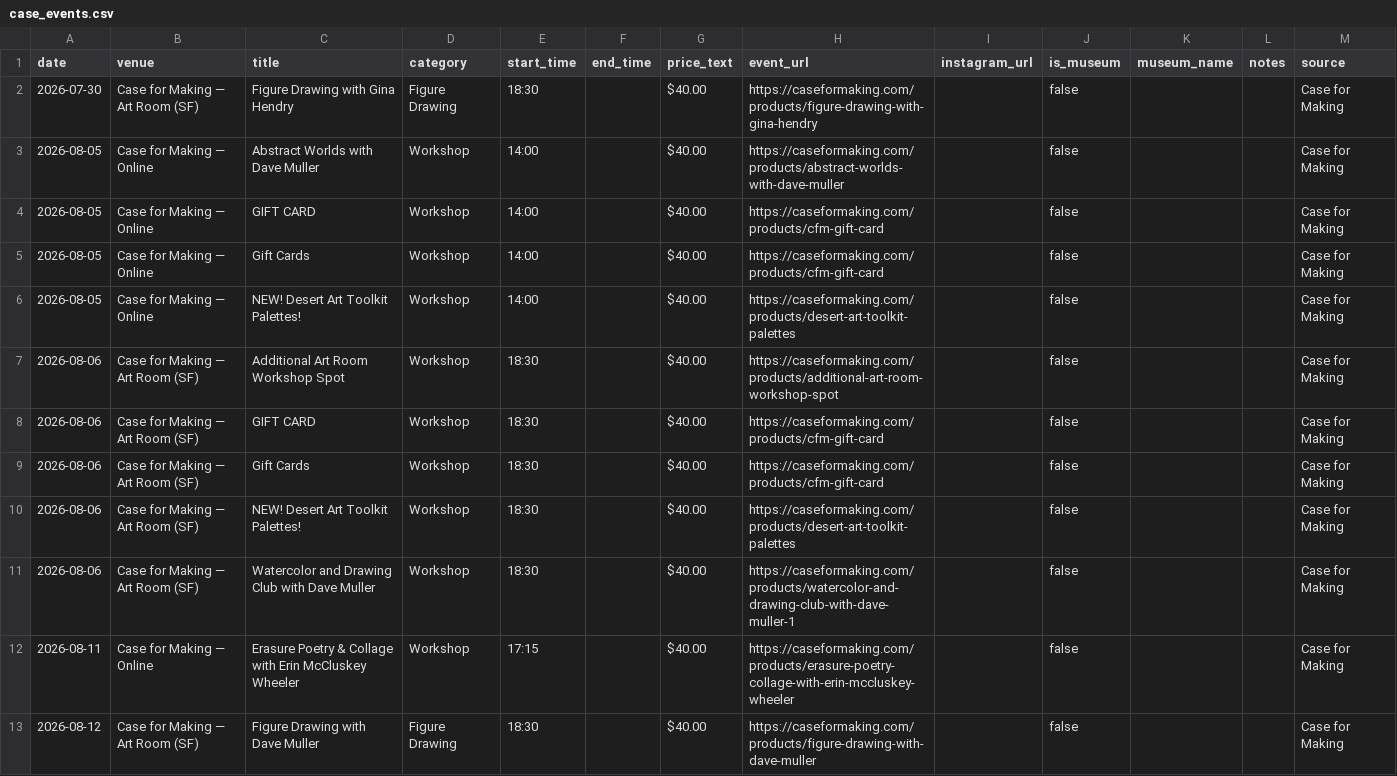
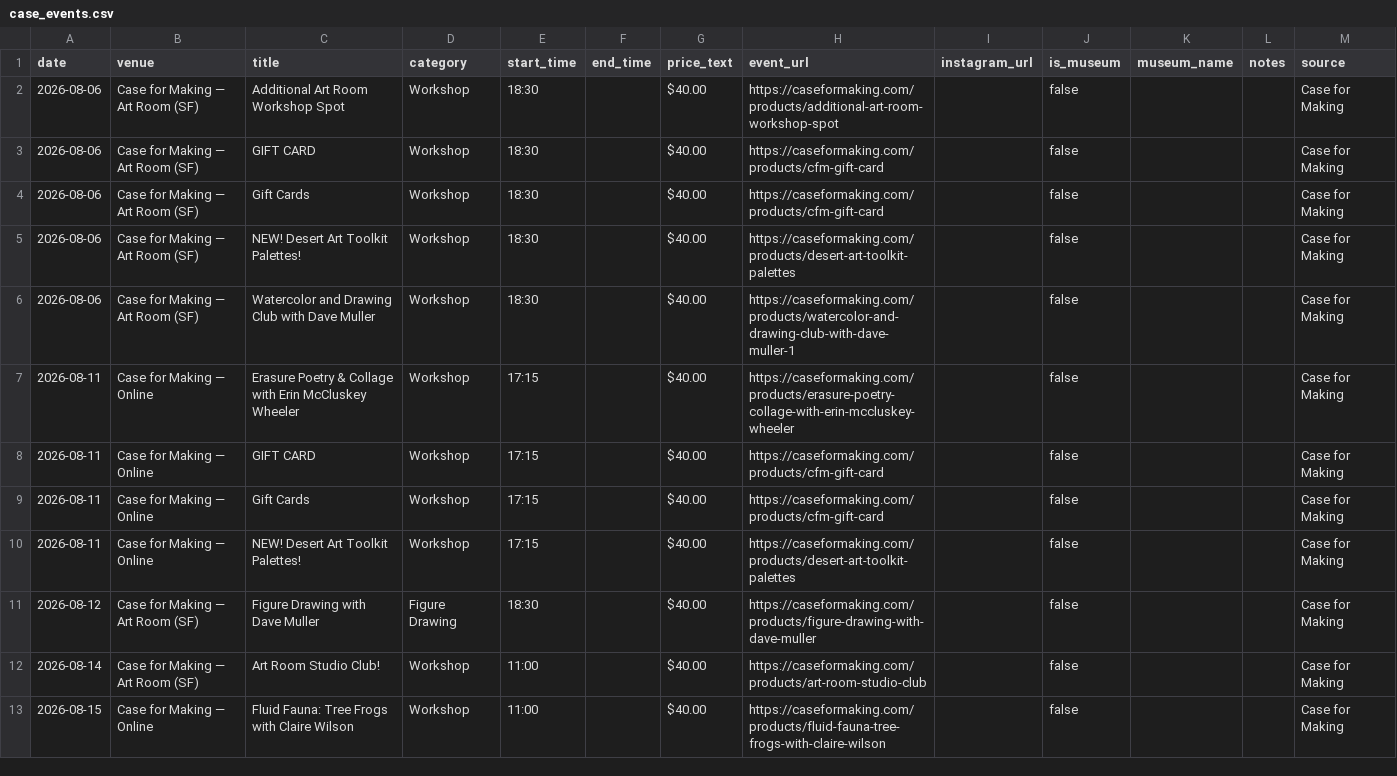
Before and after one commit to obstacleb/artlinks-data, a CSV file: case_events.csv, drawn as a sheet; only a part is shown; the shorter side is filled out with more unchanged rows.

Commit message:
Update Case for Making events CSV

```diff
--- a/case_events.csv
+++ b/case_events.csv
@@ -1,7 +1,2 @@
 date,venue,title,category,start_time,end_time,price_text,event_url,instagram_url,is_museum,museum_name,notes,source
-2026-07-30,Case for Making — Art Room (SF),Figure Drawing with Gina Hendry,Figure Drawing,18:30,,$40.00,https://caseformaking.com/products/figure-drawing-with-gina-hendry,,false,,,Case for Making
-2026-08-05,Case for Making — Online,Abstract Worlds with Dave Muller,Workshop,14:00,,$40.00,https://caseformaking.com/products/abstract-worlds-with-dave-muller,,false,,,Case for Making
-2026-08-05,Case for Making — Online,GIFT CARD,Workshop,14:00,,$40.00,https://caseformaking.com/products/cfm-gift-card,,false,,,Case for Making
-2026-08-05,Case for Making — Online,Gift Cards,Workshop,14:00,,$40.00,https://caseformaking.com/products/cfm-gift-card,,false,,,Case for Making
-2026-08-05,Case for Making — Online,NEW! Desert Art Toolkit Palettes!,Workshop,14:00,,$40.00,https://caseformaking.com/products/desert-art-toolkit-palettes,,false,,,Case for Making
 2026-08-06,Case for Making — Art Room (SF),Additional Art Room Workshop Spot,Workshop,18:30,,$40.00,https://caseformaking.com/products/additional-art-room-workshop-spot,,false,,,Case for Making
@@ -12,2 +7,5 @@ date,venue,title,category,start_time,end_time,price_text,event_url,instagram_url
 2026-08-11,Case for Making — Online,Erasure Poetry & Collage with Erin McCluskey Wheeler,Workshop,17:15,,$40.00,https://caseformaking.com/products/erasure-poetry-collage-with-erin-mccluskey-wheeler,,false,,,Case for Making
+2026-08-11,Case for Making — Online,GIFT CARD,Workshop,17:15,,$40.00,https://caseformaking.com/products/cfm-gift-card,,false,,,Case for Making
+2026-08-11,Case for Making — Online,Gift Cards,Workshop,17:15,,$40.00,https://caseformaking.com/products/cfm-gift-card,,false,,,Case for Making
+2026-08-11,Case for Making — Online,NEW! Desert Art Toolkit Palettes!,Workshop,17:15,,$40.00,https://caseformaking.com/products/desert-art-toolkit-palettes,,false,,,Case for Making
 2026-08-12,Case for Making — Art Room (SF),Figure Drawing with Dave Muller,Figure Drawing,18:30,,$40.00,https://caseformaking.com/products/figure-drawing-with-dave-muller,,false,,,Case for Making
```
